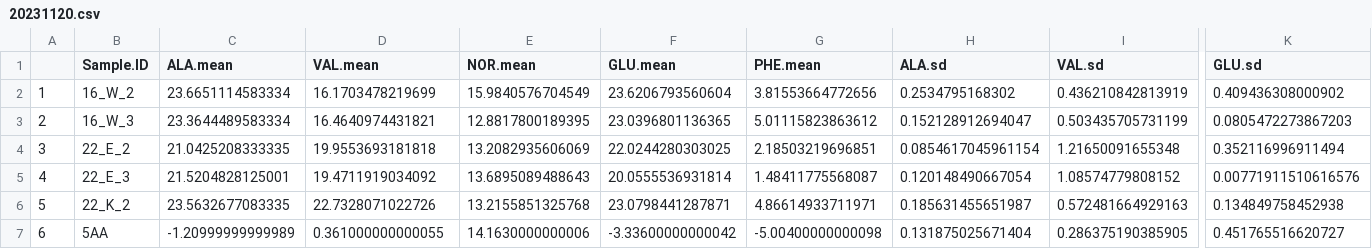
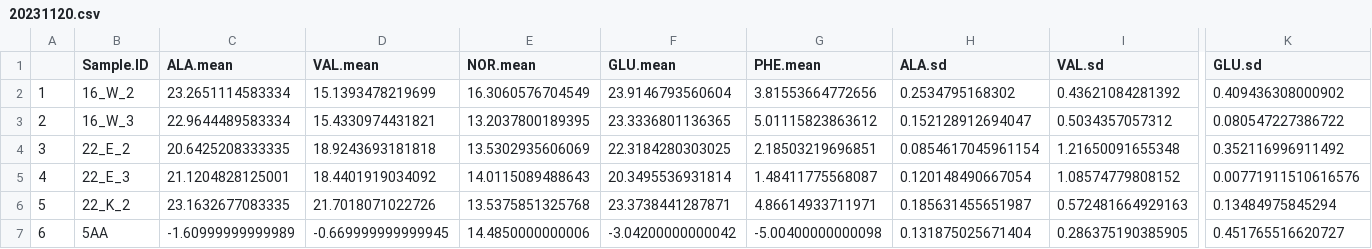
Before and after one commit to n-grace-henry/MS-Thesis, a CSV file: data/with_outliers/20231120.csv, drawn as a sheet; only a part is shown, gaps mark what is left out; the diff names each change by its address in the sheet, - before the commit and + after, or states it on an @@ line.

Commit message:
updated all "with outlier" files with new standards

```diff
--- a/data/with_outliers/20231120.csv
+++ b/data/with_outliers/20231120.csv
-C2 (ALA.mean): 23.6651114583334
+C2 (ALA.mean): 23.2651114583334
-D2 (VAL.mean): 16.1703478219699
+D2 (VAL.mean): 15.1393478219699
-E2 (NOR.mean): 15.9840576704549
+E2 (NOR.mean): 16.3060576704549
-F2 (GLU.mean): 23.6206793560604
+F2 (GLU.mean): 23.9146793560604
-I2 (VAL.sd): 0.436210842813919
+I2 (VAL.sd): 0.43621084281392
-C3 (ALA.mean): 23.3644489583334
+C3 (ALA.mean): 22.9644489583334
-D3 (VAL.mean): 16.4640974431821
+D3 (VAL.mean): 15.4330974431821
-E3 (NOR.mean): 12.8817800189395
+E3 (NOR.mean): 13.2037800189395
-F3 (GLU.mean): 23.0396801136365
+F3 (GLU.mean): 23.3336801136365
-I3 (VAL.sd): 0.503435705731199
+I3 (VAL.sd): 0.5034357057312
-K3 (GLU.sd): 0.0805472273867203
+K3 (GLU.sd): 0.080547227386722
-C4 (ALA.mean): 21.0425208333335
+C4 (ALA.mean): 20.6425208333335
-D4 (VAL.mean): 19.9553693181818
+D4 (VAL.mean): 18.9243693181818
-E4 (NOR.mean): 13.2082935606069
+E4 (NOR.mean): 13.5302935606069
-F4 (GLU.mean): 22.0244280303025
+F4 (GLU.mean): 22.3184280303025
-K4 (GLU.sd): 0.352116996911494
+K4 (GLU.sd): 0.352116996911492
-C5 (ALA.mean): 21.5204828125001
+C5 (ALA.mean): 21.1204828125001
-D5 (VAL.mean): 19.4711919034092
+D5 (VAL.mean): 18.4401919034092
-E5 (NOR.mean): 13.6895089488643
+E5 (NOR.mean): 14.0115089488643
-F5 (GLU.mean): 20.0555536931814
+F5 (GLU.mean): 20.3495536931814
-C6 (ALA.mean): 23.5632677083335
+C6 (ALA.mean): 23.1632677083335
-D6 (VAL.mean): 22.7328071022726
+D6 (VAL.mean): 21.7018071022726
-E6 (NOR.mean): 13.2155851325768
+E6 (NOR.mean): 13.5375851325768
-F6 (GLU.mean): 23.0798441287871
+F6 (GLU.mean): 23.3738441287871
-K6 (GLU.sd): 0.134849758452938
+K6 (GLU.sd): 0.13484975845294
-C7 (ALA.mean): -1.20999999999989
+C7 (ALA.mean): -1.60999999999989
-D7 (VAL.mean): 0.361000000000055
+D7 (VAL.mean): -0.669999999999945
-E7 (NOR.mean): 14.1630000000006
+E7 (NOR.mean): 14.4850000000006
-F7 (GLU.mean): -3.33600000000042
+F7 (GLU.mean): -3.04200000000042
```
Also changed, not shown: data/with_outliers/20230824.csv, data/with_outliers/20230905.csv, 25 other files.
